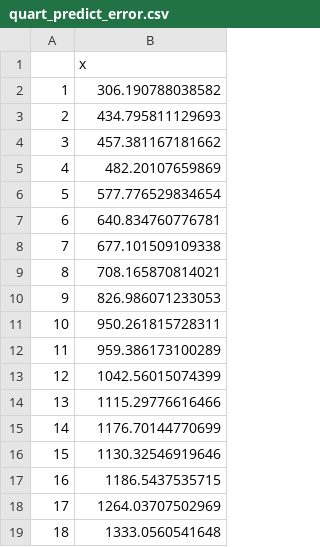
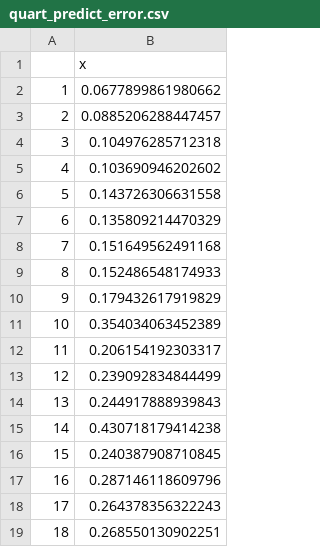
Before and after one commit to chauslex/M3_ARIMA, a CSV file: quart_predict_error.csv, drawn as a sheet.

```diff
--- a/quart_predict_error.csv
+++ b/quart_predict_error.csv
@@ -1,19 +1,19 @@
 "","x"
-"1",306.190788038582
-"2",434.795811129693
-"3",457.381167181662
-"4",482.20107659869
-"5",577.776529834654
-"6",640.834760776781
-"7",677.101509109338
-"8",708.165870814021
-"9",826.986071233053
-"10",950.261815728311
-"11",959.386173100289
-"12",1042.56015074399
-"13",1115.29776616466
-"14",1176.70144770699
-"15",1130.32546919646
-"16",1186.5437535715
-"17",1264.03707502969
-"18",1333.0560541648
+"1",0.0677899861980662
+"2",0.0885206288447457
+"3",0.104976285712318
+"4",0.103690946202602
+"5",0.143726306631558
+"6",0.135809214470329
+"7",0.151649562491168
+"8",0.152486548174933
+"9",0.179432617919829
+"10",0.354034063452389
+"11",0.206154192303317
+"12",0.239092834844499
+"13",0.244917888939843
+"14",0.430718179414238
+"15",0.240387908710845
+"16",0.287146118609796
+"17",0.264378356322243
+"18",0.268550130902251
```
Also changed, not shown: month_predict_error.csv, other_predict_error.csv, 2 other files.
